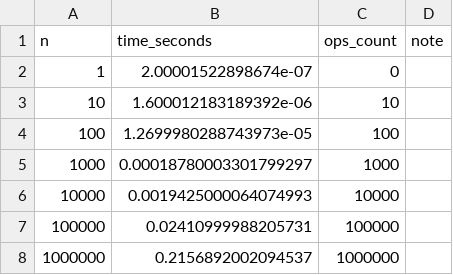
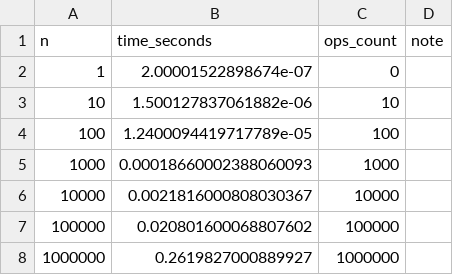
Before and after one commit to Ikeel04/laboratorio8-TC, a CSV file: outputs/profiling_p2.csv, drawn as a sheet.

```diff
--- a/outputs/profiling_p2.csv
+++ b/outputs/profiling_p2.csv
@@ -2,7 +2,7 @@ n,time_seconds,ops_count,note
 1,2.00001522898674e-07,0,
-10,1.600012183189392e-06,10,
-100,1.2699980288743973e-05,100,
-1000,0.00018780003301799297,1000,
-10000,0.0019425000064074993,10000,
-100000,0.02410999988205731,100000,
-1000000,0.2156892002094537,1000000,
+10,1.500127837061882e-06,10,
+100,1.2400094419717789e-05,100,
+1000,0.00018660002388060093,1000,
+10000,0.0021816000808030367,10000,
+100000,0.020801600068807602,100000,
+1000000,0.2619827000889927,1000000,
```
Also changed, not shown: outputs/profiling_p1.csv, outputs/profiling_p3.csv, 4 other files.
